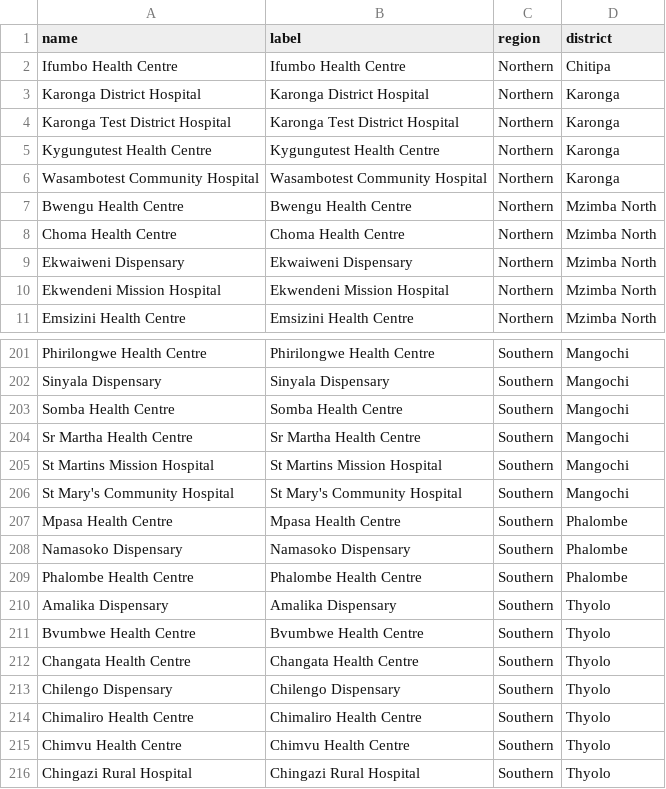
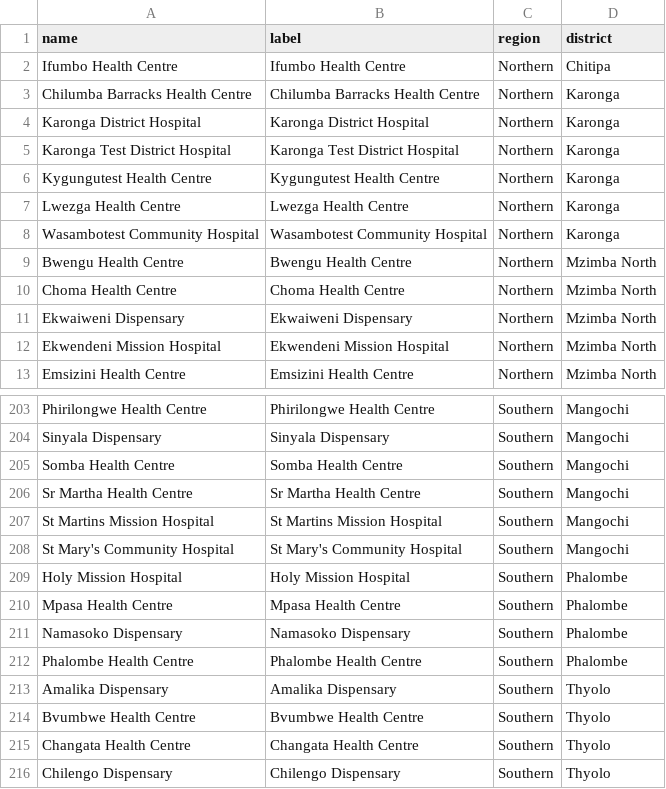
Before and after one commit to shinobi-hunter/kobo-media, a CSV file: village_configuration/health_facilities.csv, drawn as a sheet; only a part is shown, gaps mark what is left out; the shorter side is filled out with more unchanged rows.

Commit message:
Sync Sorted Media

```diff
--- a/village_configuration/health_facilities.csv
+++ b/village_configuration/health_facilities.csv
@@ -2,2 +2,3 @@
 "Ifumbo Health Centre","Ifumbo Health Centre","Northern","Chitipa"
+"Chilumba Barracks Health Centre","Chilumba Barracks Health Centre","Northern","Karonga"
 "Karonga District Hospital","Karonga District Hospital","Northern","Karonga"
@@ -5,2 +6,3 @@
 "Kygungutest Health Centre","Kygungutest Health Centre","Northern","Karonga"
+"Lwezga Health Centre","Lwezga Health Centre","Northern","Karonga"
 "Wasambotest Community Hospital","Wasambotest Community Hospital","Northern","Karonga"
@@ -206,2 +208,3 @@
 "St Mary's Community Hospital","St Mary's Community Hospital","Southern","Mangochi"
+"Holy Mission Hospital","Holy Mission Hospital","Southern","Phalombe"
 "Mpasa Health Centre","Mpasa Health Centre","Southern","Phalombe"
```
